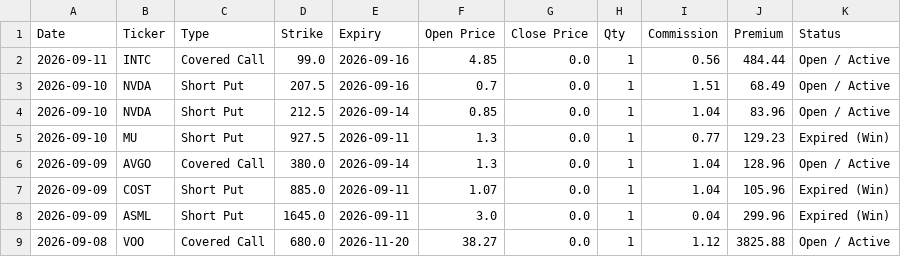
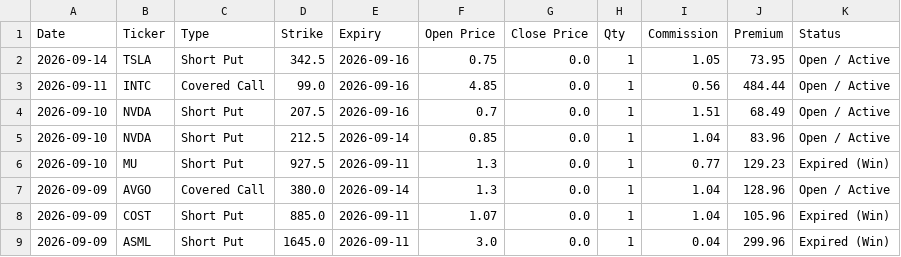
Before and after one commit to wongtszzz/lucky-lab, a CSV file: lucky_ledger.csv, drawn as a sheet; only a part is shown; the shorter side is filled out with more unchanged rows.

Commit message:
Ledger Auto-Sync: 2026-09-14 14:55:06

```diff
--- a/lucky_ledger.csv
+++ b/lucky_ledger.csv
@@ -1,2 +1,3 @@
 Date,Ticker,Type,Strike,Expiry,Open Price,Close Price,Qty,Commission,Premium,Status
+2026-09-14,TSLA,Short Put,342.5,2026-09-16,0.75,0.0,1,1.05,73.95,Open / Active
 2026-09-11,INTC,Covered Call,99.0,2026-09-16,4.85,0.0,1,0.56,484.44,Open / Active
```
